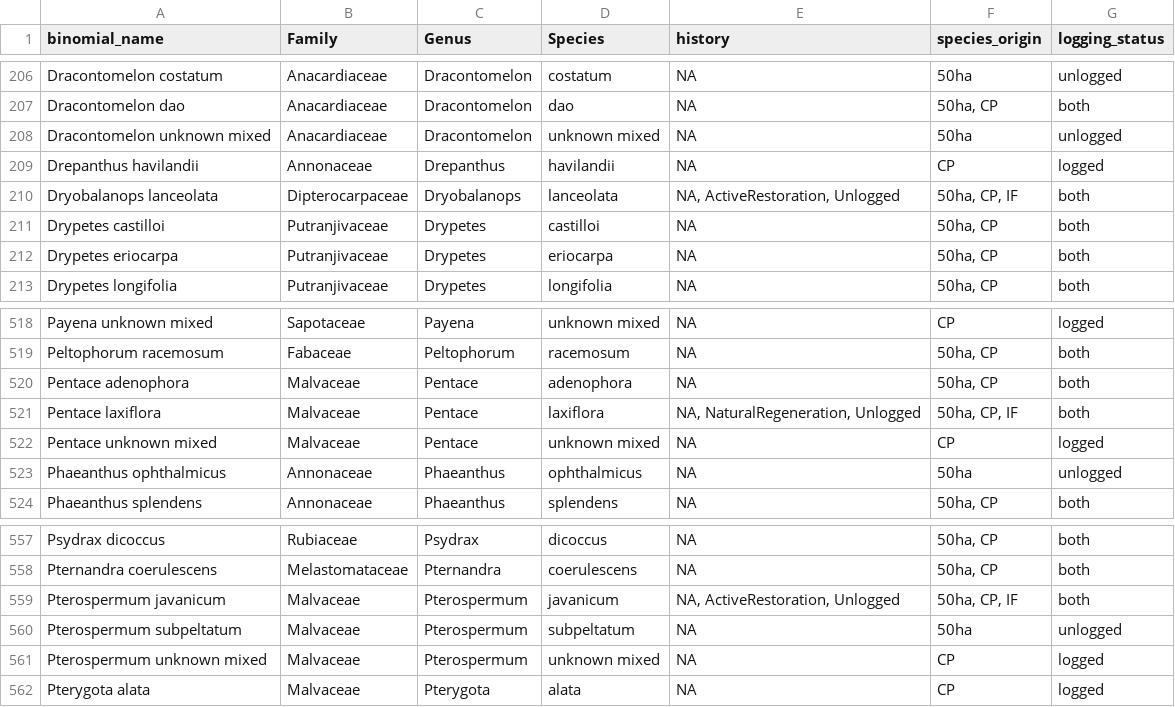
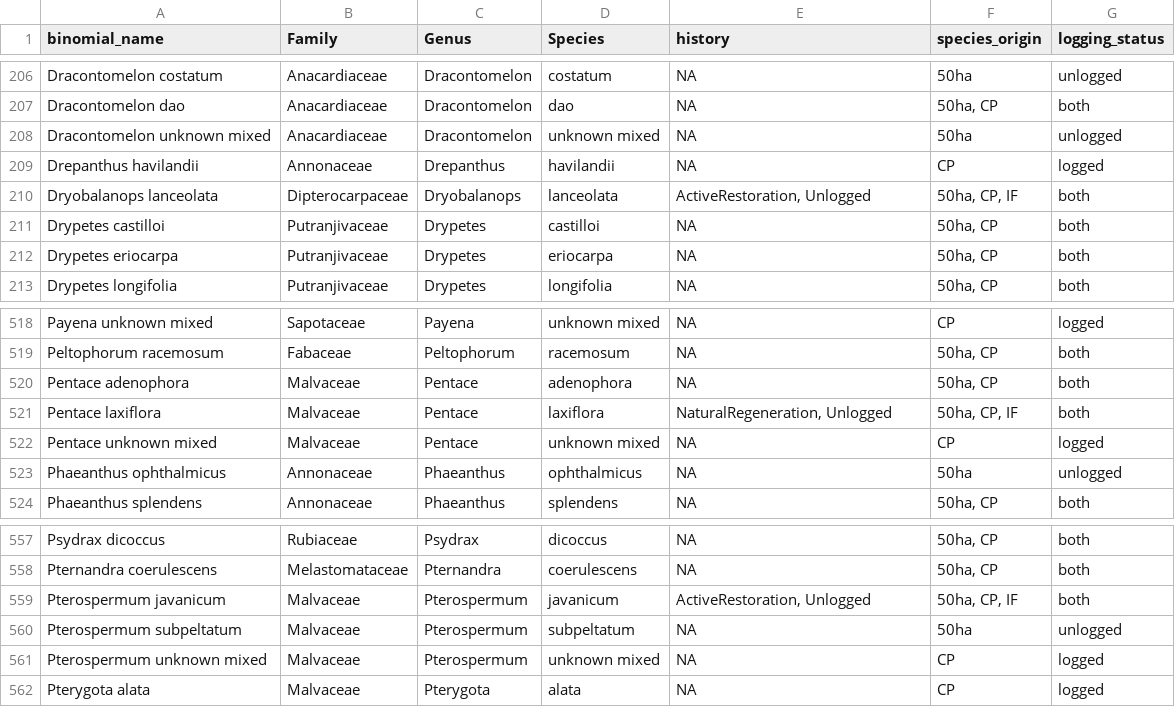
Before and after one commit to hannahglendell/Danum_plant_traits, a CSV file: final species list.csv, drawn as a sheet; only a part is shown, gaps mark what is left out; the diff covers the shown part only.

```diff
--- a/final species list.csv
+++ b/final species list.csv
@@ -210 +210 @@
-"Dryobalanops lanceolata","Dipterocarpaceae","Dryobalanops","lanceolata","NA, ActiveRestoration, Unlogged","50ha, CP, IF","both"
+"Dryobalanops lanceolata","Dipterocarpaceae","Dryobalanops","lanceolata","ActiveRestoration, Unlogged","50ha, CP, IF","both"
@@ -521 +521 @@
-"Pentace laxiflora","Malvaceae","Pentace","laxiflora","NA, NaturalRegeneration, Unlogged","50ha, CP, IF","both"
+"Pentace laxiflora","Malvaceae","Pentace","laxiflora","NaturalRegeneration, Unlogged","50ha, CP, IF","both"
@@ -559 +559 @@
-"Pterospermum javanicum","Malvaceae","Pterospermum","javanicum","NA, ActiveRestoration, Unlogged","50ha, CP, IF","both"
+"Pterospermum javanicum","Malvaceae","Pterospermum","javanicum","ActiveRestoration, Unlogged","50ha, CP, IF","both"
```
Also changed, not shown: 19 edited cells elsewhere in this file.
